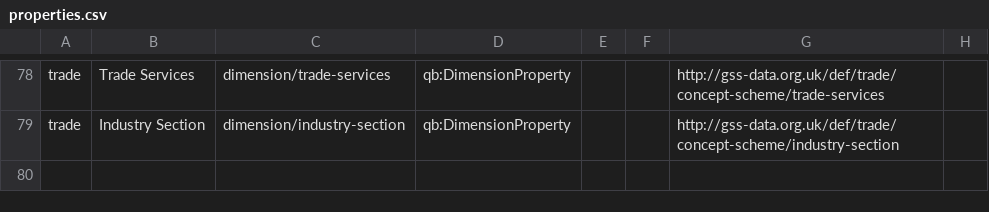
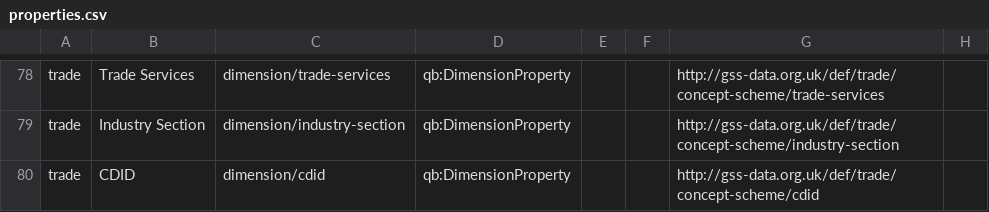
Before and after one commit to GSS-Cogs/family-trade, a CSV file: reference/properties.csv, drawn as a sheet; only a part is shown, gaps mark what is left out; the diff names each change by its address in the sheet, - before the commit and + after, or states it on an @@ line.

Commit message:
Adding trade level reference data for CDIDs

```diff
--- a/reference/properties.csv
+++ b/reference/properties.csv
+row 80: trade | CDID | dimension/cdid | qb:DimensionProperty |  |  | http://gss-data.org.uk/def/trade/concept-scheme/cdid
```
Also changed, not shown: 2 other files.
